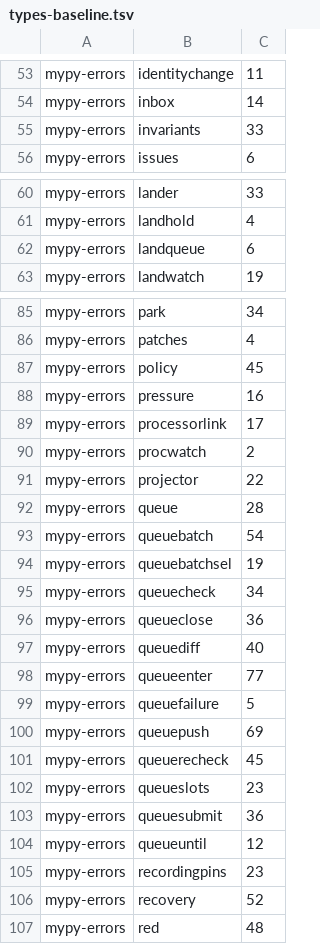
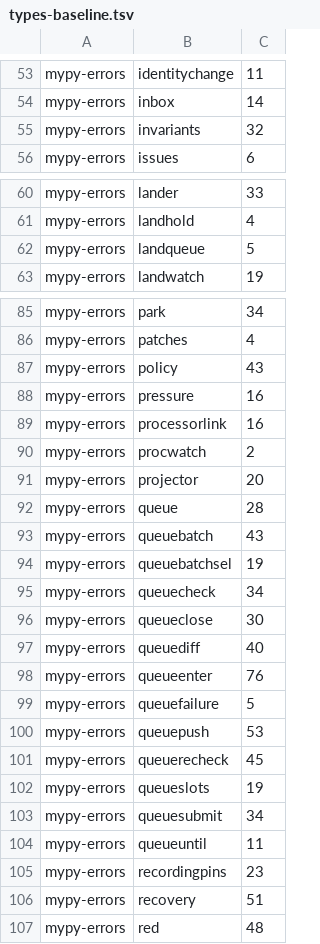
Before and after one commit to pawelkrupinski/agentctl, a TSV file: quality/types-baseline.tsv, drawn as a sheet; only a part is shown, gaps mark what is left out; the diff covers the shown part only.

```diff
--- a/quality/types-baseline.tsv
+++ b/quality/types-baseline.tsv
@@ -54,3 +54,3 @@ mypy-errors	identitychange	11
 mypy-errors	inbox	14
-mypy-errors	invariants	33
+mypy-errors	invariants	32
 mypy-errors	issues	6
@@ -61,3 +61,3 @@ mypy-errors	lander	33
 mypy-errors	landhold	4
-mypy-errors	landqueue	6
+mypy-errors	landqueue	5
 mypy-errors	landwatch	19
@@ -86,22 +86,22 @@ mypy-errors	park	34
 mypy-errors	patches	4
-mypy-errors	policy	45
+mypy-errors	policy	43
 mypy-errors	pressure	16
-mypy-errors	processorlink	17
+mypy-errors	processorlink	16
 mypy-errors	procwatch	2
-mypy-errors	projector	22
+mypy-errors	projector	20
 mypy-errors	queue	28
-mypy-errors	queuebatch	54
+mypy-errors	queuebatch	43
 mypy-errors	queuebatchsel	19
 mypy-errors	queuecheck	34
-mypy-errors	queueclose	36
+mypy-errors	queueclose	30
 mypy-errors	queuediff	40
-mypy-errors	queueenter	77
+mypy-errors	queueenter	76
 mypy-errors	queuefailure	5
-mypy-errors	queuepush	69
+mypy-errors	queuepush	53
 mypy-errors	queuerecheck	45
-mypy-errors	queueslots	23
-mypy-errors	queuesubmit	36
-mypy-errors	queueuntil	12
+mypy-errors	queueslots	19
+mypy-errors	queuesubmit	34
+mypy-errors	queueuntil	11
 mypy-errors	recordingpins	23
-mypy-errors	recovery	52
+mypy-errors	recovery	51
 mypy-errors	red	48
```
Also changed, not shown: 16 edited cells elsewhere in this file, quality/quality-baseline.tsv, 9 other files.
